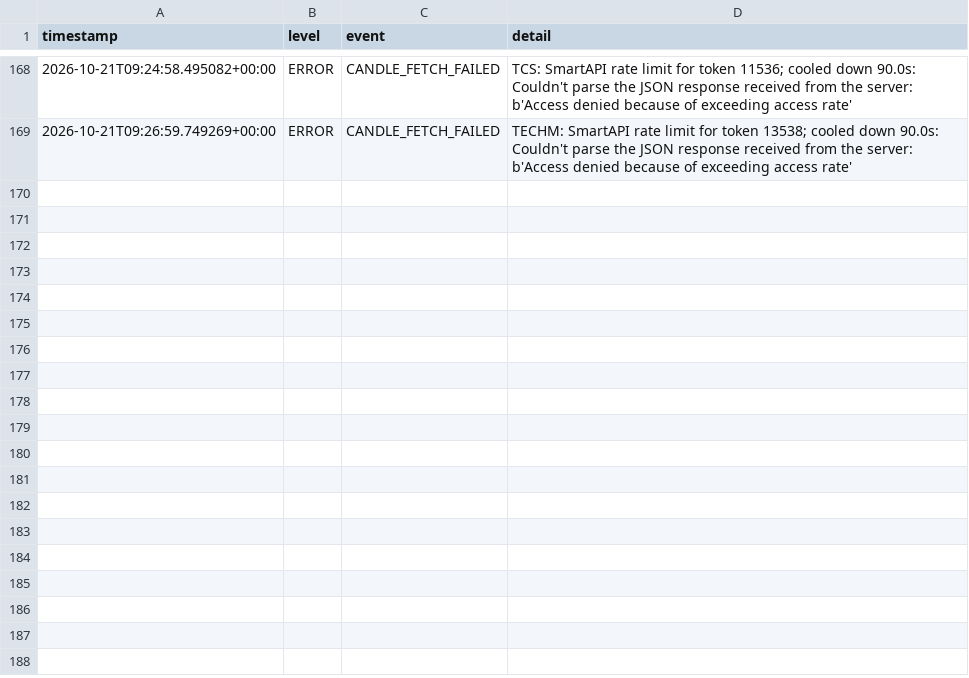
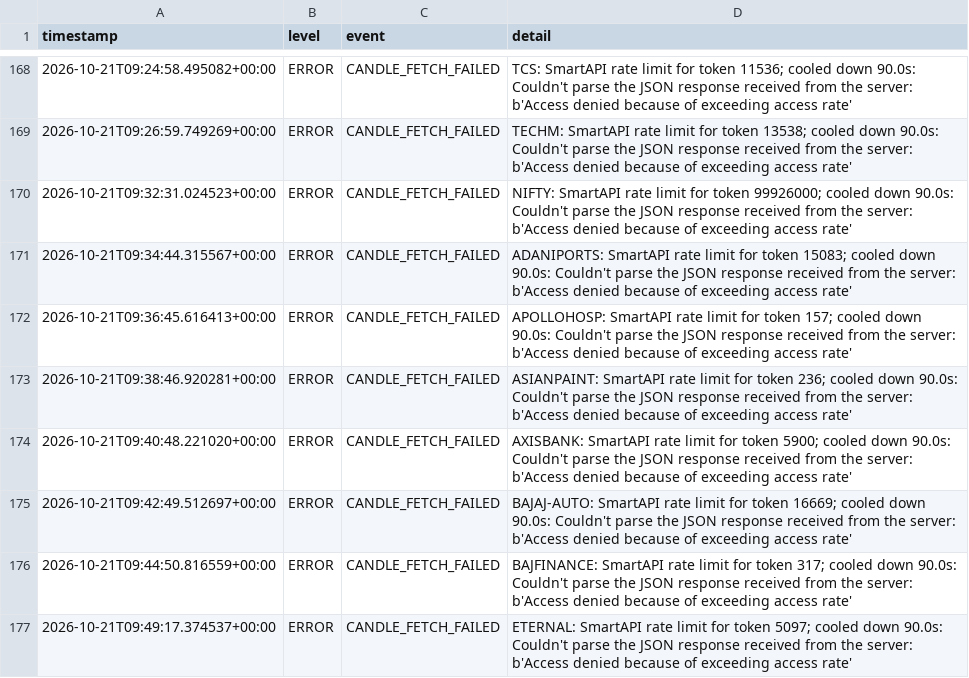
Before and after one commit to arvindpca/NIFTY-POC24-SMC5M, a CSV file: data/system_log.csv, drawn as a sheet; only a part is shown, gaps mark what is left out.

```diff
--- a/data/system_log.csv
+++ b/data/system_log.csv
@@ -169 +169,9 @@ timestamp,level,event,detail
 2026-10-21T09:26:59.749269+00:00,ERROR,CANDLE_FETCH_FAILED,TECHM: SmartAPI rate limit for token 13538; cooled down 90.0s: Couldn't parse the JSON response received from the server: b'Access denied because of exceeding access rate'
+2026-10-21T09:32:31.024523+00:00,ERROR,CANDLE_FETCH_FAILED,NIFTY: SmartAPI rate limit for token 99926000; cooled down 90.0s: Couldn't parse the JSON response received from the server: b'Access denied because of exceeding access rate'
+2026-10-21T09:34:44.315567+00:00,ERROR,CANDLE_FETCH_FAILED,ADANIPORTS: SmartAPI rate limit for token 15083; cooled down 90.0s: Couldn't parse the JSON response received from the server: b'Access denied because of exceeding access rate'
+2026-10-21T09:36:45.616413+00:00,ERROR,CANDLE_FETCH_FAILED,APOLLOHOSP: SmartAPI rate limit for token 157; cooled down 90.0s: Couldn't parse the JSON response received from the server: b'Access denied because of exceeding access rate'
+2026-10-21T09:38:46.920281+00:00,ERROR,CANDLE_FETCH_FAILED,ASIANPAINT: SmartAPI rate limit for token 236; cooled down 90.0s: Couldn't parse the JSON response received from the server: b'Access denied because of exceeding access rate'
+2026-10-21T09:40:48.221020+00:00,ERROR,CANDLE_FETCH_FAILED,AXISBANK: SmartAPI rate limit for token 5900; cooled down 90.0s: Couldn't parse the JSON response received from the server: b'Access denied because of exceeding access rate'
+2026-10-21T09:42:49.512697+00:00,ERROR,CANDLE_FETCH_FAILED,BAJAJ-AUTO: SmartAPI rate limit for token 16669; cooled down 90.0s: Couldn't parse the JSON response received from the server: b'Access denied because of exceeding access rate'
+2026-10-21T09:44:50.816559+00:00,ERROR,CANDLE_FETCH_FAILED,BAJFINANCE: SmartAPI rate limit for token 317; cooled down 90.0s: Couldn't parse the JSON response received from the server: b'Access denied because of exceeding access rate'
+2026-10-21T09:49:17.374537+00:00,ERROR,CANDLE_FETCH_FAILED,ETERNAL: SmartAPI rate limit for token 5097; cooled down 90.0s: Couldn't parse the JSON response received from the server: b'Access denied because of exceeding access rate'
```
